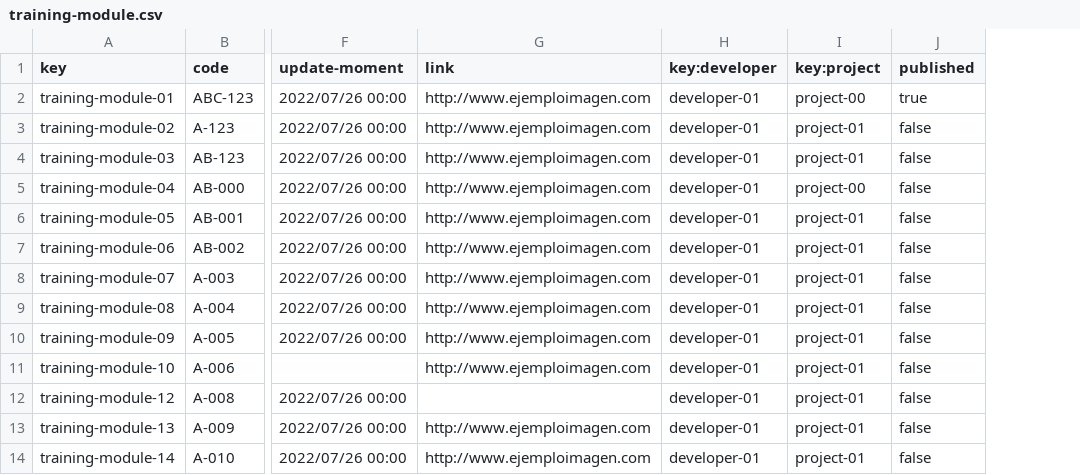
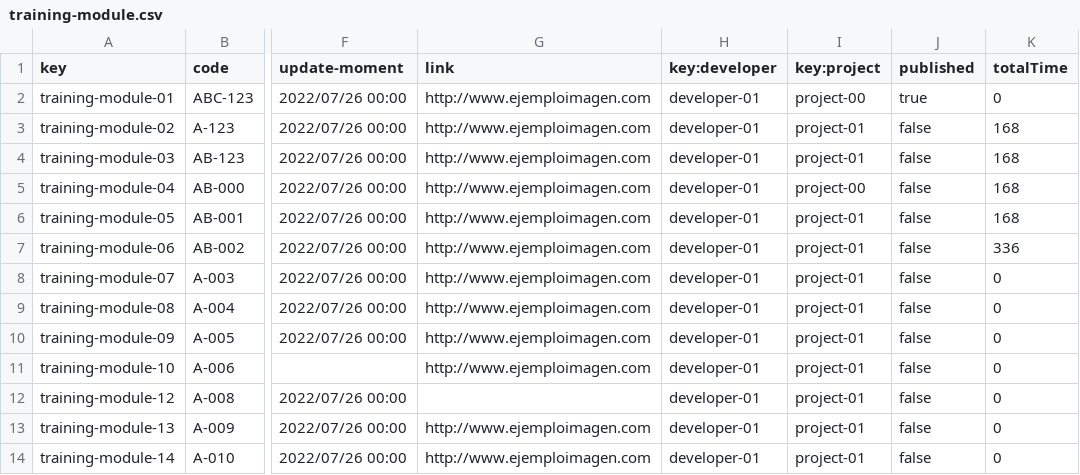
Before and after one commit to DP2-2023-2024-C1-001/Acme-SF-D03, a CSV file: src/main/webapp/WEB-INF/resources/sample-data/training-module.csv, drawn as a sheet; only a part is shown, gaps mark what is left out; the diff names each change by its address in the sheet, - before the commit and + after, or states it on an @@ line.

Commit message:
Dashboard casi acabado (Arreglos con la propiedad trainsient Training Module)

```diff
--- a/src/main/webapp/WEB-INF/resources/sample-data/training-module.csv
+++ b/src/main/webapp/WEB-INF/resources/sample-data/training-module.csv
+column K (totalTime), rows 2-14: 0 | 168 | 168 | 168 | 168 | 336 | 0 | 0 | 0 | 0 | 0 | 0 | 0
```
Also changed, not shown: 13 other files.
